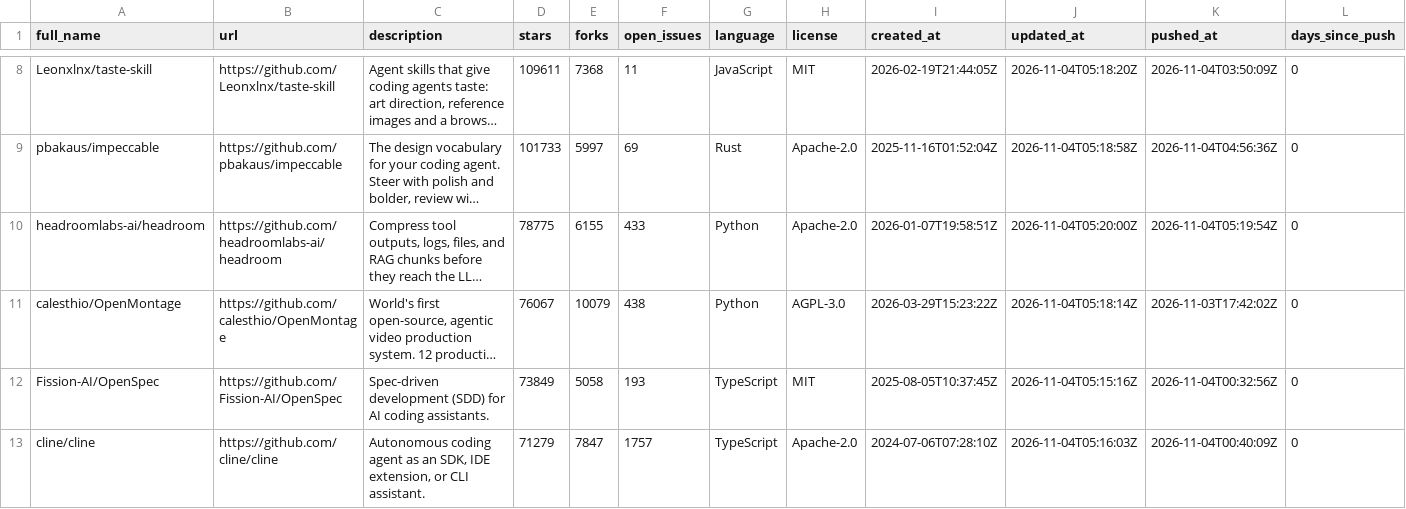
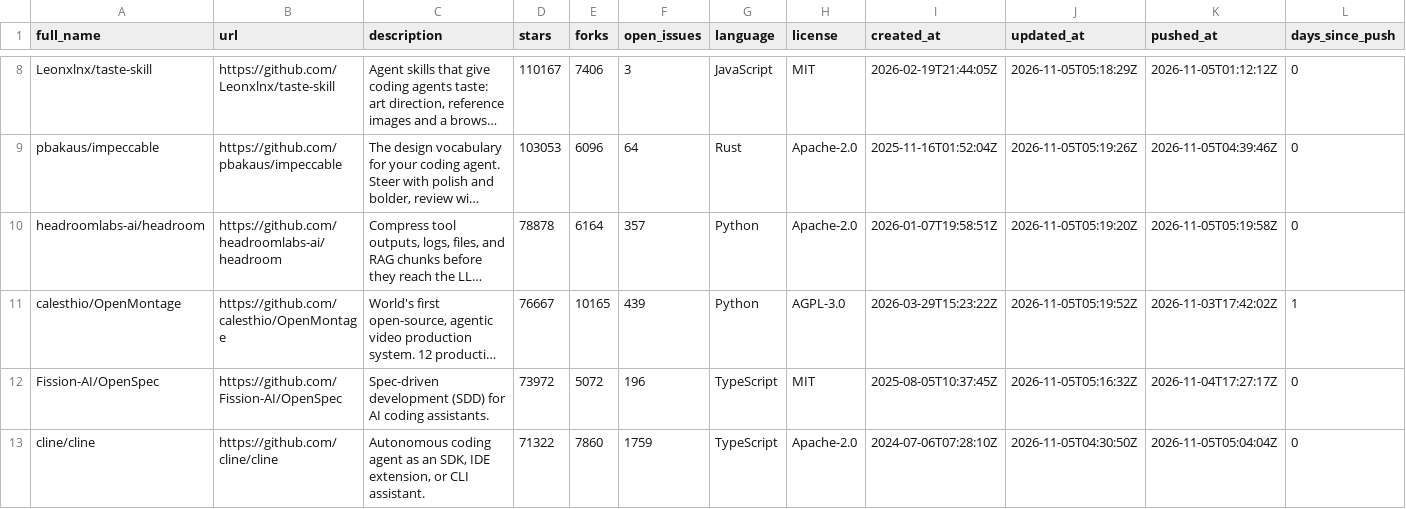
Before and after one commit to LeonSchaefer1/agentic-coding-trends-2026, a CSV file: data/agentic-coding-repositories-2026.csv, drawn as a sheet; only a part is shown, gaps mark what is left out; long unchanged cells end in …; the diff covers the shown part only; the diff names each change by its address in the sheet, - before the commit and + after, or states it on an @@ line.

```diff
--- a/data/agentic-coding-repositories-2026.csv
+++ b/data/agentic-coding-repositories-2026.csv
-D8 (stars): 109611
+D8 (stars): 110167
-E8 (forks): 7368
+E8 (forks): 7406
-F8 (open_issues): 11
+F8 (open_issues): 3
-J8 (updated_at): 2026-11-04T05:18:20Z
+J8 (updated_at): 2026-11-05T05:18:29Z
-K8 (pushed_at): 2026-11-04T03:50:09Z
+K8 (pushed_at): 2026-11-05T01:12:12Z
-D9 (stars): 101733
+D9 (stars): 103053
-E9 (forks): 5997
+E9 (forks): 6096
-F9 (open_issues): 69
+F9 (open_issues): 64
-J9 (updated_at): 2026-11-04T05:18:58Z
+J9 (updated_at): 2026-11-05T05:19:26Z
-K9 (pushed_at): 2026-11-04T04:56:36Z
+K9 (pushed_at): 2026-11-05T04:39:46Z
-D10 (stars): 78775
+D10 (stars): 78878
-E10 (forks): 6155
+E10 (forks): 6164
-F10 (open_issues): 433
+F10 (open_issues): 357
-J10 (updated_at): 2026-11-04T05:20:00Z
+J10 (updated_at): 2026-11-05T05:19:20Z
-K10 (pushed_at): 2026-11-04T05:19:54Z
+K10 (pushed_at): 2026-11-05T05:19:58Z
-D11 (stars): 76067
+D11 (stars): 76667
-E11 (forks): 10079
+E11 (forks): 10165
-F11 (open_issues): 438
+F11 (open_issues): 439
-J11 (updated_at): 2026-11-04T05:18:14Z
+J11 (updated_at): 2026-11-05T05:19:52Z
-L11 (days_since_push): 0
+L11 (days_since_push): 1
-D12 (stars): 73849
+D12 (stars): 73972
-E12 (forks): 5058
+E12 (forks): 5072
-F12 (open_issues): 193
+F12 (open_issues): 196
-J12 (updated_at): 2026-11-04T05:15:16Z
+J12 (updated_at): 2026-11-05T05:16:32Z
-K12 (pushed_at): 2026-11-04T00:32:56Z
+K12 (pushed_at): 2026-11-04T17:27:17Z
-D13 (stars): 71279
+D13 (stars): 71322
-E13 (forks): 7847
+E13 (forks): 7860
-F13 (open_issues): 1757
+F13 (open_issues): 1759
-J13 (updated_at): 2026-11-04T05:16:03Z
+J13 (updated_at): 2026-11-05T04:30:50Z
-K13 (pushed_at): 2026-11-04T00:40:09Z
+K13 (pushed_at): 2026-11-05T05:04:04Z
```
Also changed, not shown: 159 edited cells elsewhere in this file, 1 other file.
